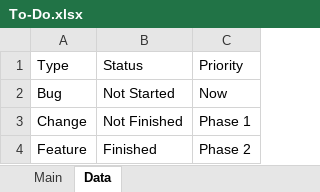
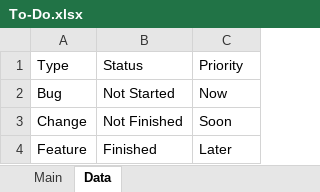
Before and after one commit to samtabareh/The-Physics-Game, an Excel workbook: To-Do.xlsx, sheet Data, drawn as a sheet; values as stored, in another font and other column widths than the file's, no borders; the diff names each change by its address in the sheet, - before the commit and + after, or states it on an @@ line.

```diff
--- a/To-Do.xlsx (sheet Data)
+++ b/To-Do.xlsx (sheet Data)
-C3: Phase 1
+C3: Soon
-C4: Phase 2
+C4: Later
```
Also changed, not shown: sheet Main, 40 other files.
